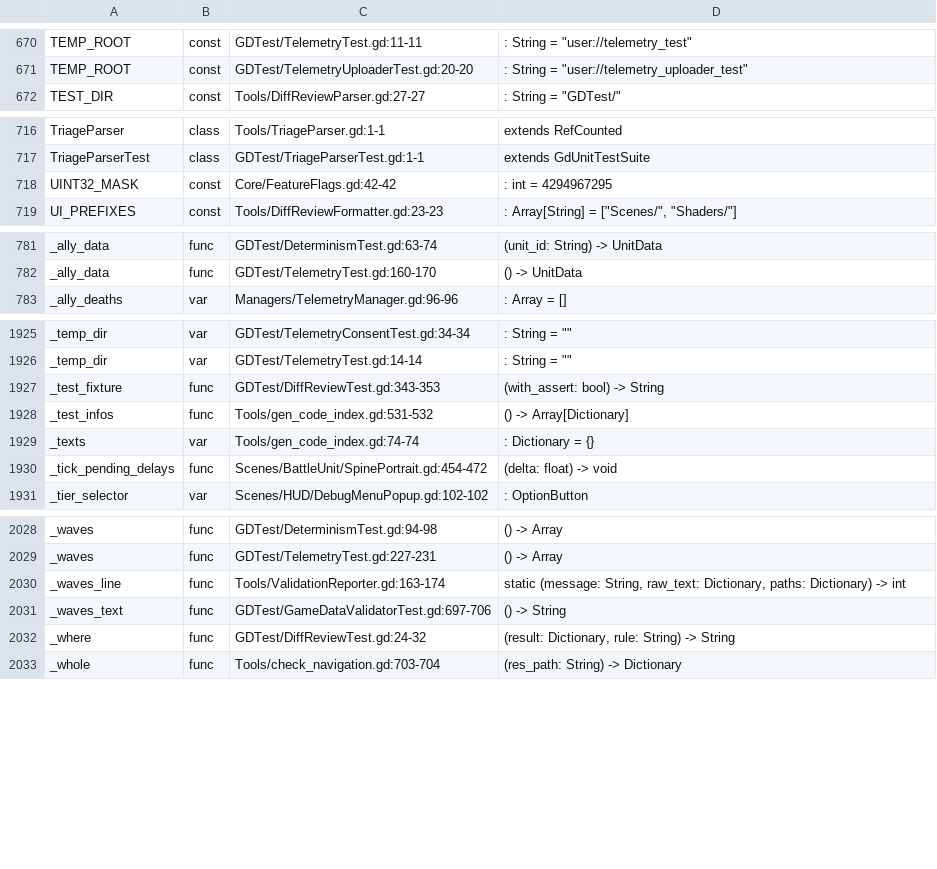
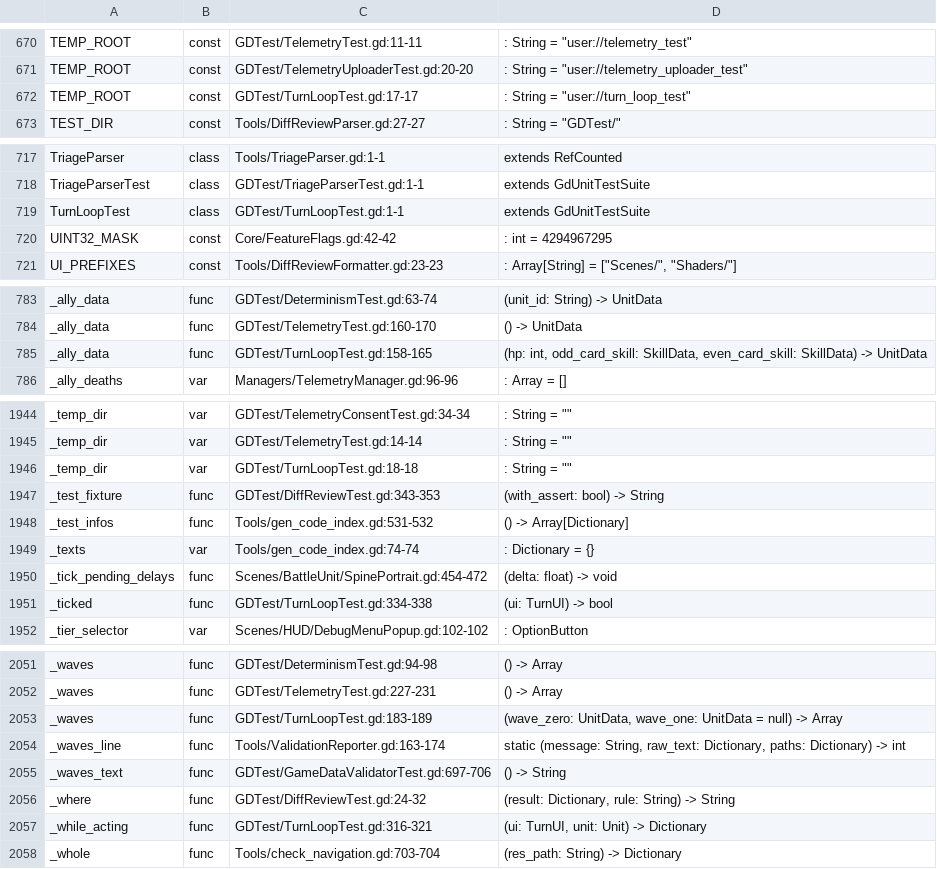
Before and after one commit to Cookieoil/HololiveTheProphecy, a TSV file: Docs/symbols.tsv, drawn as a sheet; only a part is shown, gaps mark what is left out; the diff covers the shown part only; the diff names each change by its address in the sheet, - before the commit and + after, or states it on an @@ line.

Commit message:
test(turn-loop): pin every round-step boundary before flattening the loop
Managers/GameManager.gd::_run_game_loop is 98 lines with a branch score of 19 - both
over the ratchet ceilings - and it is the last non-UI entry in the `functions` map of
Tools/slop_baseline.json. Flattening it is only safe if the behaviour it has today is
written down first, so this suite characterises the loop as it stands.

14 cases, every one of them against the unmodified loop:

- The intro block is shown once per run, and every round opens with the intent preview
  before the player is asked for anything.
- Shields: an ally shield survives the enemy turn and clears at the start of the next
  turn (after the preview is drawn, before the player acts); an enemy shield covers the
  player phase and clears right before the enemy turn. Both readings come from a UI double
  that snapshots the board at each call, so the order the loop touches the presentation is
  pinned too, not just the end state - including that a shield soaks the hit before its
  animation plays.
- The once-per-turn Ultimate lock is released for both sides at the start of the round.
- Wave transitions: FULL_TURN spawns at the top of the next turn and skips the cleared
  wave's enemy turn *and* the round tick; IMMEDIATE_SKIP spawns mid-phase, empties the
  intent row, lets the player keep acting and still ticks the round.
- The endings, which is where the three outcome checkpoints stop looking alike: an
  enemy-turn wipe reports all_allies_dead and skips the tick; a round-end tick reports
  status_tick_defeat rather than an ally wipe, and can win, advance or lose; a mutual wipe
  is a defeat because the ally check comes first; and a wave cleared during the enemy turn
  falls through to the round tick that the player-phase clear skips.
- Turn-record timing: a record closed before an advance names the wave the turn was played
  in, one closed after names the wave that replaced it.

Proven to bite: moving the ally shield reset one step earlier fails the shield case, and
swapping the two Step 8 outcome checks fails the mutual-wipe case - and nothing else.

```diff
--- a/Docs/symbols.tsv
+++ b/Docs/symbols.tsv
+row 672: TEMP_ROOT | const | GDTest/TurnLoopTest.gd:17-17 | : String = "user://turn_loop_test"
+row 719: TurnLoopTest | class | GDTest/TurnLoopTest.gd:1-1 | extends GdUnitTestSuite
+row 785: _ally_data | func | GDTest/TurnLoopTest.gd:158-165 | (hp: int, odd_card_skill: SkillData, even_card_skill: SkillData) -> UnitData
+row 1946: _temp_dir | var | GDTest/TurnLoopTest.gd:18-18 | : String = ""
+row 1951: _ticked | func | GDTest/TurnLoopTest.gd:334-338 | (ui: TurnUI) -> bool
+row 2053: _waves | func | GDTest/TurnLoopTest.gd:183-189 | (wave_zero: UnitData, wave_one: UnitData = null) -> Array
+row 2057: _while_acting | func | GDTest/TurnLoopTest.gd:316-321 | (ui: TurnUI, unit: Unit) -> Dictionary
```
Also changed, not shown: 35 added rows elsewhere in this file, 19 other files.
